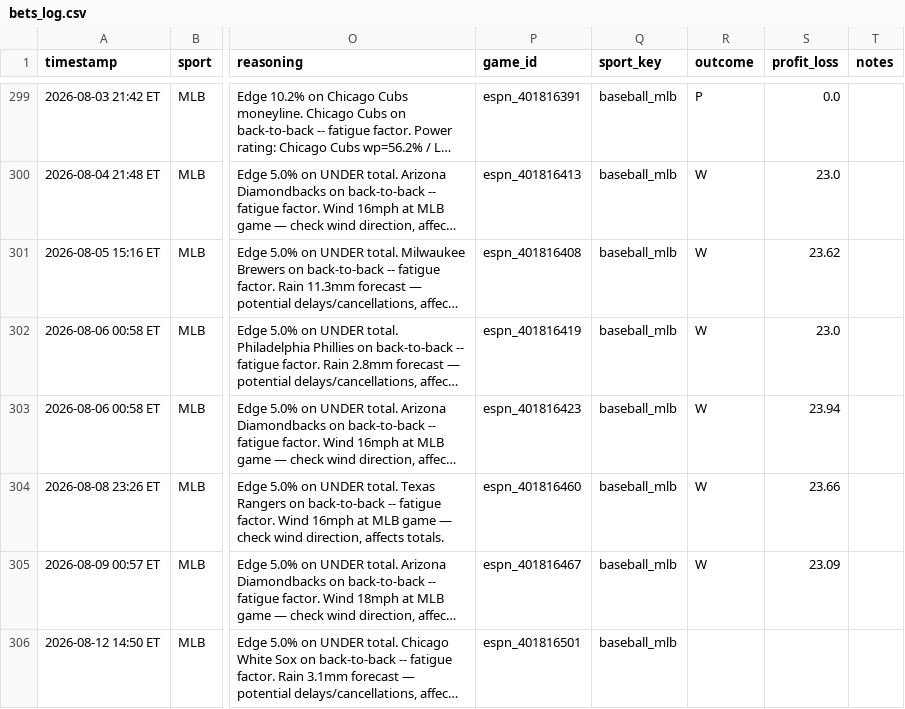
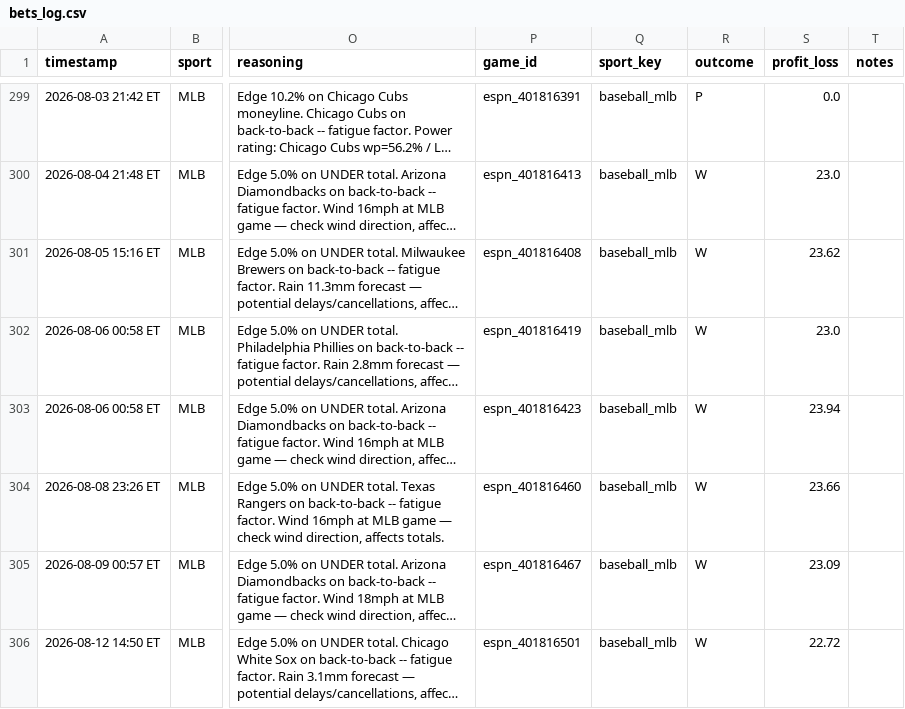
Before and after one commit to mehpackers13/fanduel-bot, a CSV file: bets_log.csv, drawn as a sheet; only a part is shown, gaps mark what is left out; long unchanged cells end in …; the diff names each change by its address in the sheet, - before the commit and + after, or states it on an @@ line.

```diff
--- a/bets_log.csv
+++ b/bets_log.csv
-R306 (outcome): (empty)
+R306 (outcome): W
-S306 (profit_loss): (empty)
+S306 (profit_loss): 22.72
```
Also changed, not shown: 3 other files.
